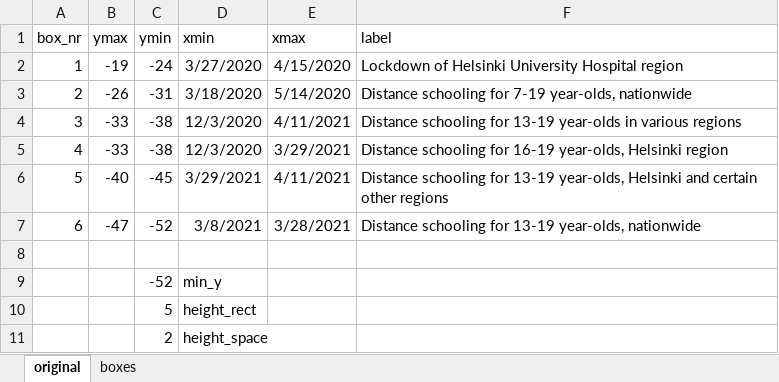
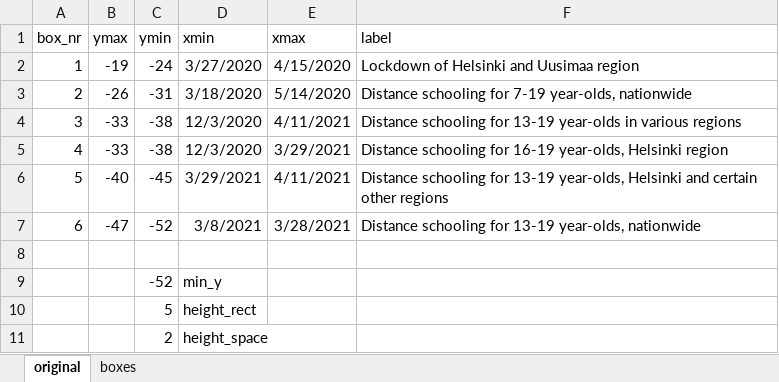
Before and after one commit to INVEST-flagship/covid_psyserv, an Excel workbook: data/Milestones_COVID-19.xlsx, sheet original, drawn as a sheet; values as stored, in another font and other column widths than the file's, no borders; the diff names each change by its address in the sheet, - before the commit and + after, or states it on an @@ line.

Commit message:
Update lockdown label

```diff
--- a/data/Milestones_COVID-19.xlsx (sheet original)
+++ b/data/Milestones_COVID-19.xlsx (sheet original)
-F2 (label): Lockdown of Helsinki University Hospital region
+F2 (label): Lockdown of Helsinki and Uusimaa region
```
Also changed, not shown: sheet boxes, 1 other file.
